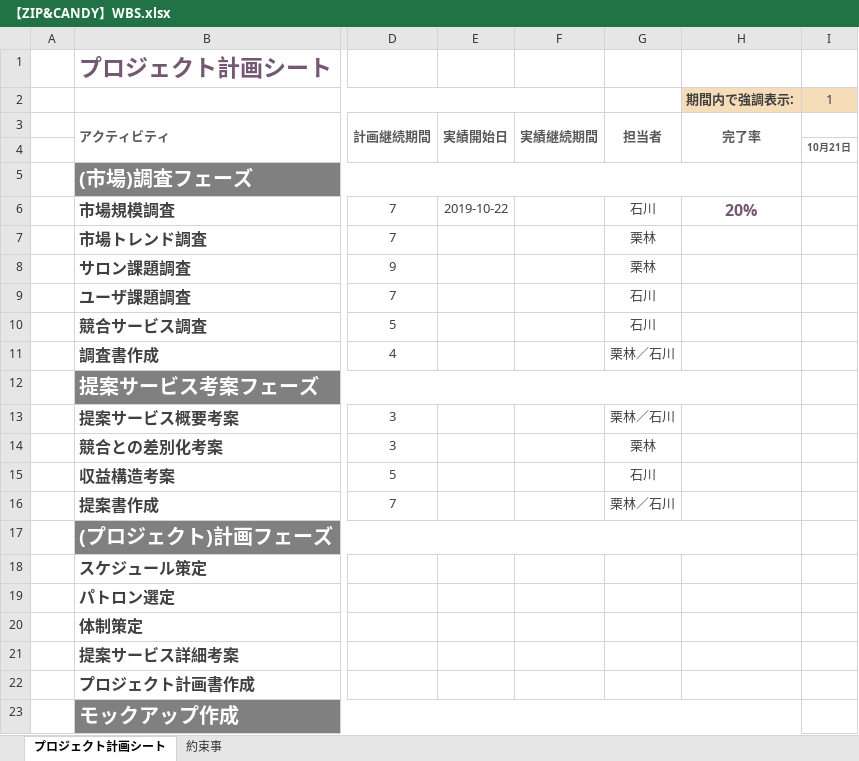
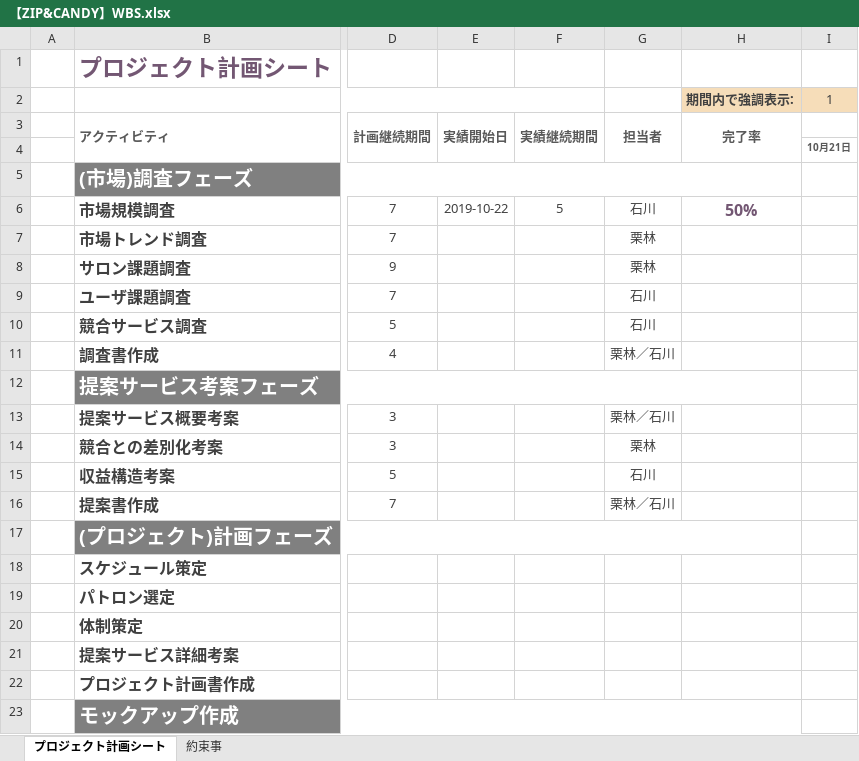
Before and after one commit to hcstudygroup/ZIP-CANDY, an Excel workbook: 00_管理/10_スケジュール/【ZIP&CANDY】WBS.xlsx, sheet プロジェクト計画シート, drawn as a sheet; only a part is shown, gaps mark what is left out; values as stored, in another font and other column widths than the file's, no borders; charts and pictures and conditional formats not drawn; the diff names each change by its address in the sheet, - before the commit and + after, or states it on an @@ line.

```diff
--- a/00_管理/10_スケジュール/【ZIP&CANDY】WBS.xlsx (sheet プロジェクト計画シート)
+++ b/00_管理/10_スケジュール/【ZIP&CANDY】WBS.xlsx (sheet プロジェクト計画シート)
-F6: (empty)
+F6: 5
-H6 (期間内で強調表示:): 20%
+H6 (期間内で強調表示:): 50%
```
Also changed, not shown: 3 other files.
